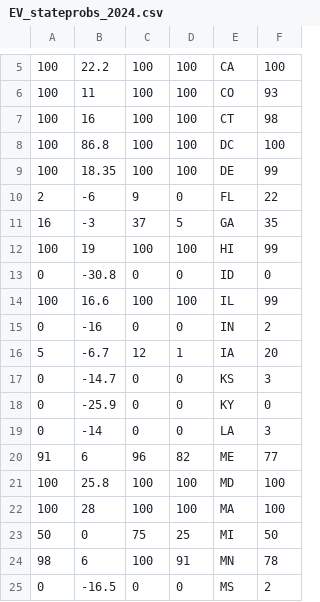
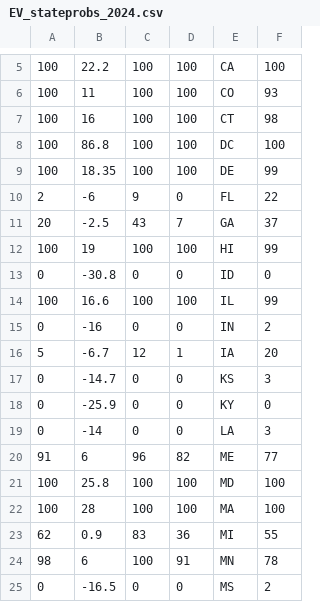
Before and after one commit to Princeton-Election-Consortium/data-backend, a CSV file: matlab/outputs/EV_stateprobs_2024.csv, drawn as a sheet; only a part is shown, gaps mark what is left out.

```diff
--- a/matlab/outputs/EV_stateprobs_2024.csv
+++ b/matlab/outputs/EV_stateprobs_2024.csv
@@ -10,3 +10,3 @@
 2,-6,9,0,FL,22
-16,-3,37,5,GA,35
+20,-2.5,43,7,GA,37
 100,19,100,100,HI,99
@@ -22,3 +22,3 @@
 100,28,100,100,MA,100
-50,0,75,25,MI,50
+62,0.9,83,36,MI,55
 98,6,100,91,MN,78
```
Also changed, not shown: matlab/outputs/EV_MM_table_2024.csv, matlab/outputs/EV_estimate_history_2024.csv, 23 other files.
